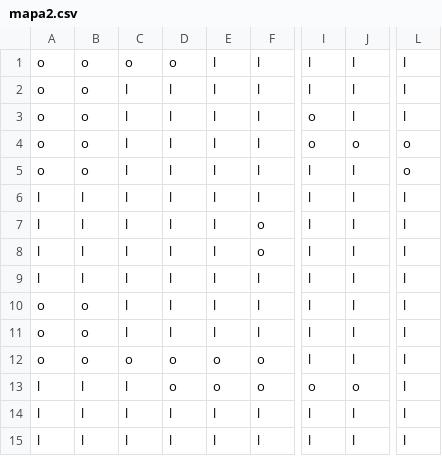
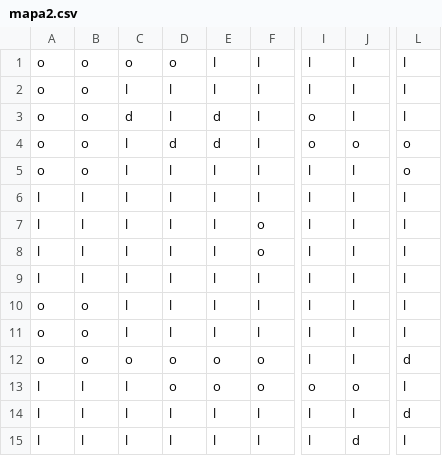
Before and after one commit to mjcontrerasp/Mazmorras, a CSV file: Mazmorras/src/main/resources/com/achos/data/mapa2.csv, drawn as a sheet; only a part is shown, gaps mark what is left out; the diff names each change by its address in the sheet, - before the commit and + after, or states it on an @@ line.

```diff
--- a/Mazmorras/src/main/resources/com/achos/data/mapa2.csv
+++ b/Mazmorras/src/main/resources/com/achos/data/mapa2.csv
-C3: l
+C3: d
-E3:E4: l
+E3:E4: d
-D4: l
+D4: d
-L12: l
+L12: d
-L14: l
+L14: d
-J15: l
+J15: d
```
Also changed, not shown: Mazmorras/src/main/resources/com/achos/data/mapa1.csv, Mazmorras/src/main/resources/com/achos/data/mapa3.csv, 8 other files.
